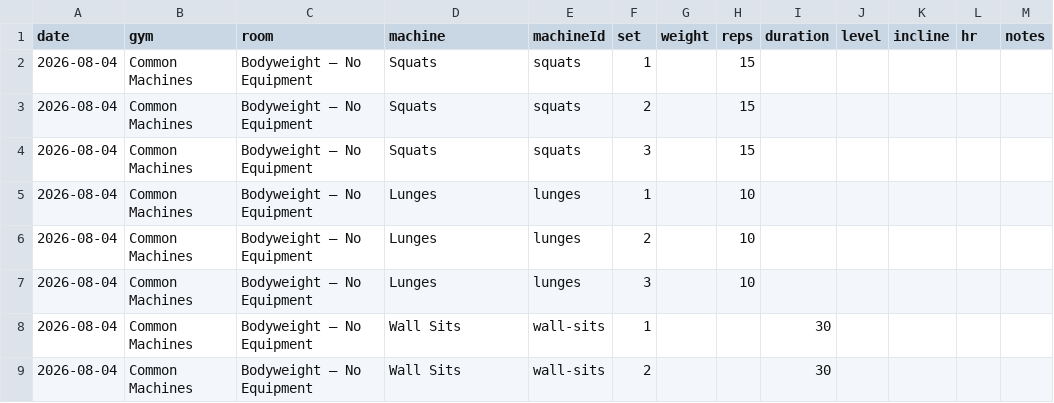
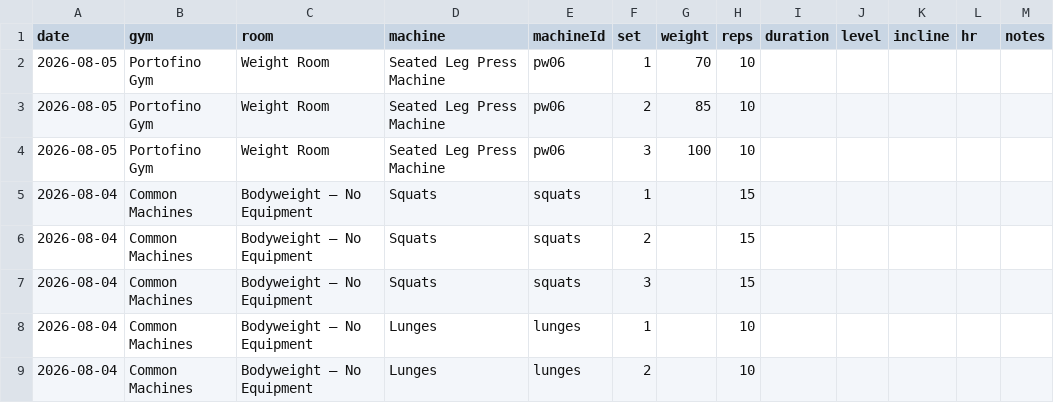
Before and after one commit to jaschro/logtrim, a CSV file: workout-log.csv, drawn as a sheet; only a part is shown; the shorter side is filled out with more unchanged rows; the diff names each change by its address in the sheet, - before the commit and + after, or states it on an @@ line.

Commit message:
Update workout log CSV

```diff
--- a/workout-log.csv
+++ b/workout-log.csv
+row 2: 2026-08-05 | Portofino Gym | Weight Room | Seated Leg Press Machine | pw06 | 1 | 70 | 10
+row 3: 2026-08-05 | Portofino Gym | Weight Room | Seated Leg Press Machine | pw06 | 2 | 85 | 10
+row 4: 2026-08-05 | Portofino Gym | Weight Room | Seated Leg Press Machine | pw06 | 3 | 100 | 10
```
